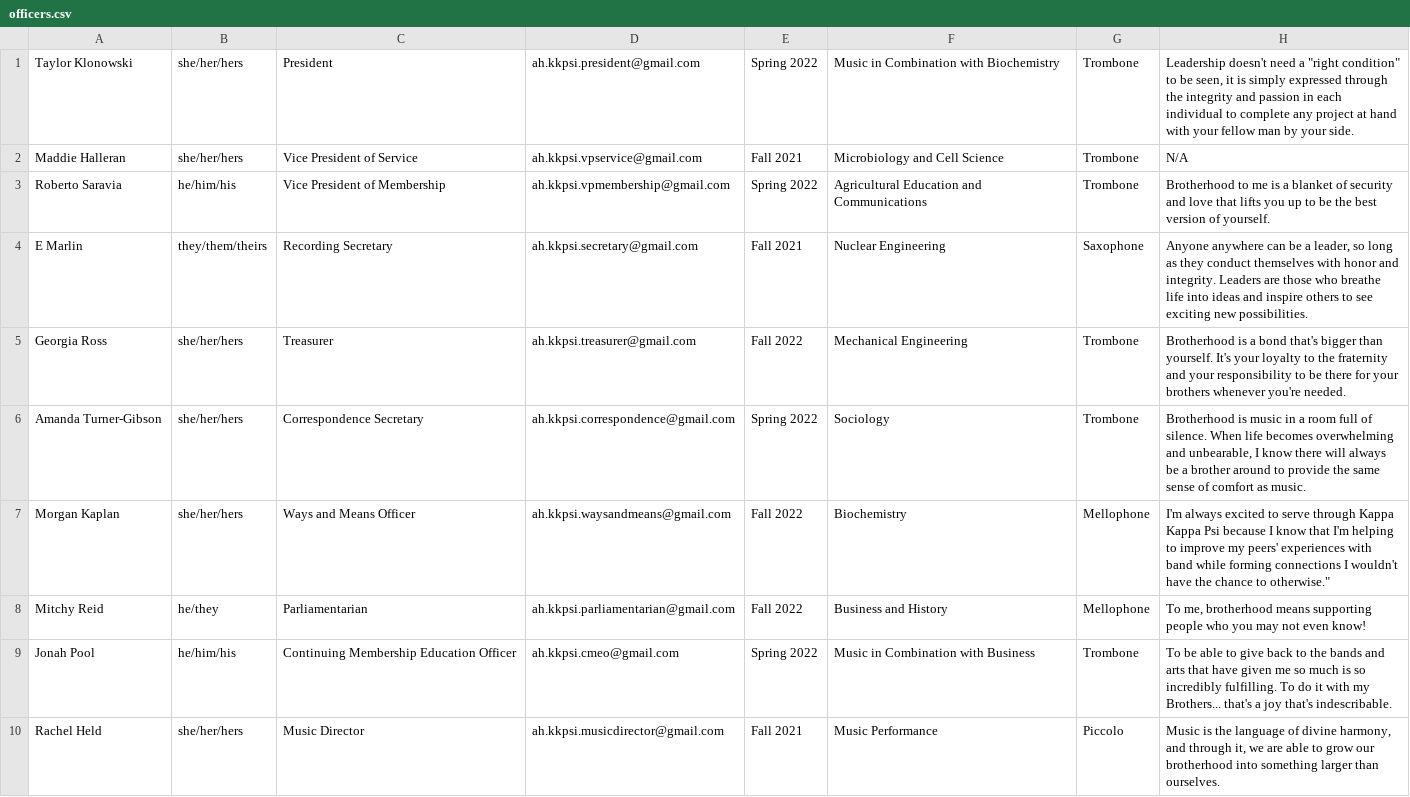
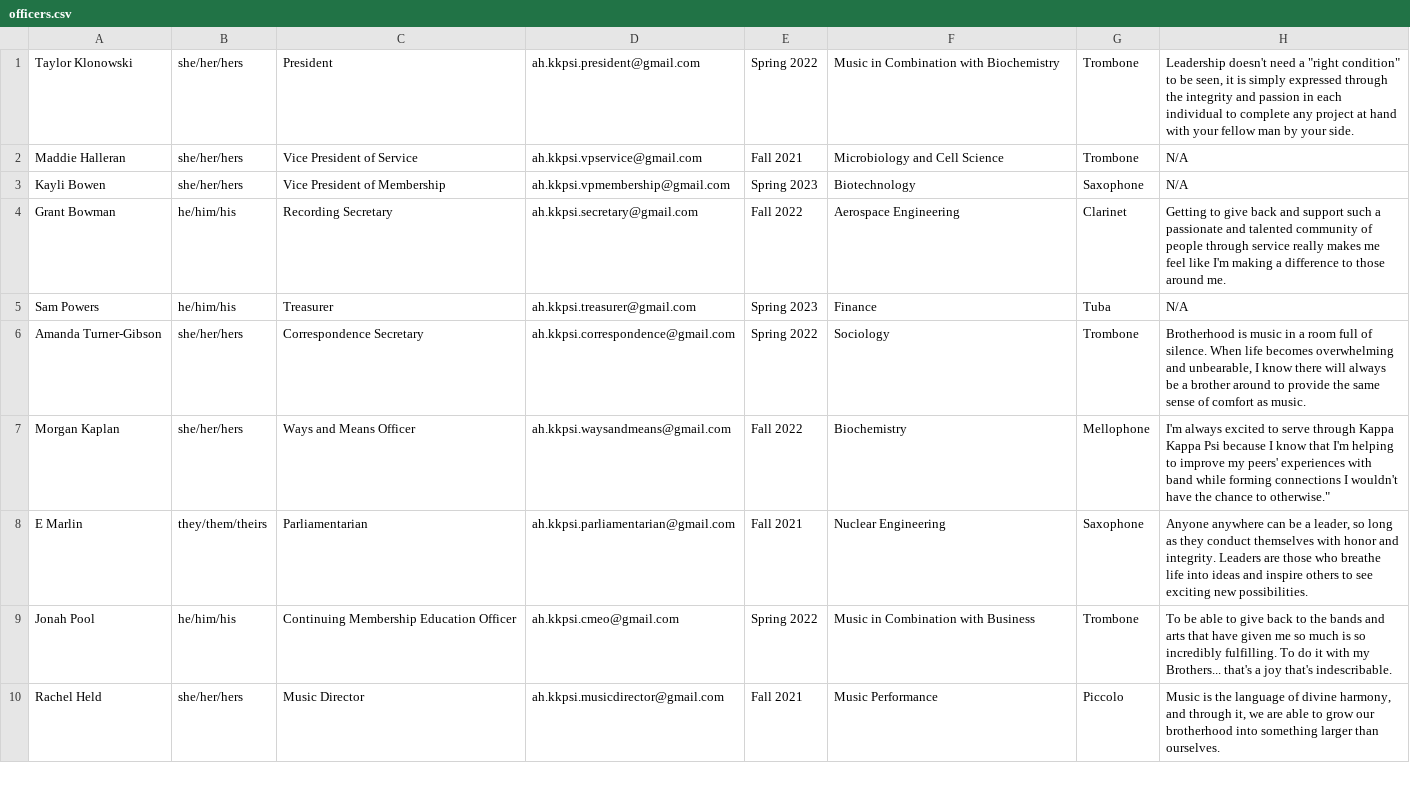
Before and after one commit to KKPsiAH/brotherscript, a CSV file: officers.csv, drawn as a sheet; only a part is shown.

Commit message:
updated officers csv

```diff
--- a/officers.csv
+++ b/officers.csv
@@ -2,8 +2,8 @@ Taylor Klonowski,she/her/hers,President,ah.kkpsi.president@gmail.com,Spring 2022
 Maddie Halleran,she/her/hers,Vice President of Service,ah.kkpsi.vpservice@gmail.com,Fall 2021,Microbiology and Cell Science,Trombone,N/A
-Roberto Saravia,he/him/his,Vice President of Membership,ah.kkpsi.vpmembership@gmail.com,Spring 2022,Agricultural Education and Communications,Trombone,"Brotherhood to me is a blanket of security and love that lifts you up to be the best version of yourself."
-E Marlin,they/them/theirs,Recording Secretary,ah.kkpsi.secretary@gmail.com,Fall 2021,Nuclear Engineering,Saxophone,"Anyone anywhere can be a leader, so long as they conduct themselves with honor and integrity. Leaders are those who breathe life into ideas and inspire others to see exciting new possibilities."
-Georgia Ross,she/her/hers,Treasurer,ah.kkpsi.treasurer@gmail.com,Fall 2022,Mechanical Engineering,Trombone,"Brotherhood is a bond that's bigger than yourself. It's your loyalty to the fraternity and your responsibility to be there for your brothers whenever you're needed."
+Kayli Bowen,she/her/hers,Vice President of Membership,ah.kkpsi.vpmembership@gmail.com,Spring 2023,Biotechnology,Saxophone,N/A
+Grant Bowman,he/him/his,Recording Secretary,ah.kkpsi.secretary@gmail.com,Fall 2022,Aerospace Engineering,Clarinet,"Getting to give back and support such a passionate and talented community of people through service really makes me feel like I'm making a difference to those around me."
+Sam Powers,he/him/his,Treasurer,ah.kkpsi.treasurer@gmail.com,Spring 2023,Finance,Tuba,N/A
 Amanda Turner-Gibson,she/her/hers,Correspondence Secretary,ah.kkpsi.correspondence@gmail.com,Spring 2022,Sociology,Trombone,"Brotherhood is music in a room full of silence. When life becomes overwhelming and unbearable, I know there will always be a brother around to provide the same sense of comfort as music."
 Morgan Kaplan,she/her/hers,Ways and Means Officer,ah.kkpsi.waysandmeans@gmail.com,Fall 2022,Biochemistry,Mellophone,I'm always excited to serve through Kappa Kappa Psi because I know that I'm helping to improve my peers' experiences with band while forming connections I wouldn't have the chance to otherwise."
-Mitchy Reid,he/they,Parliamentarian,ah.kkpsi.parliamentarian@gmail.com,Fall 2022,Business and History,Mellophone,"To me, brotherhood means supporting people who you may not even know!"
+E Marlin,they/them/theirs,Parliamentarian,ah.kkpsi.parliamentarian@gmail.com,Fall 2021,Nuclear Engineering,Saxophone,"Anyone anywhere can be a leader, so long as they conduct themselves with honor and integrity. Leaders are those who breathe life into ideas and inspire others to see exciting new possibilities."
 Jonah Pool,he/him/his,Continuing Membership Education Officer,ah.kkpsi.cmeo@gmail.com,Spring 2022,Music in Combination with Business,Trombone,"To be able to give back to the bands and arts that have given me so much is so incredibly fulfilling. To do it with my Brothers... that's a joy that's indescribable."
```
Also changed, not shown: active.csv.
